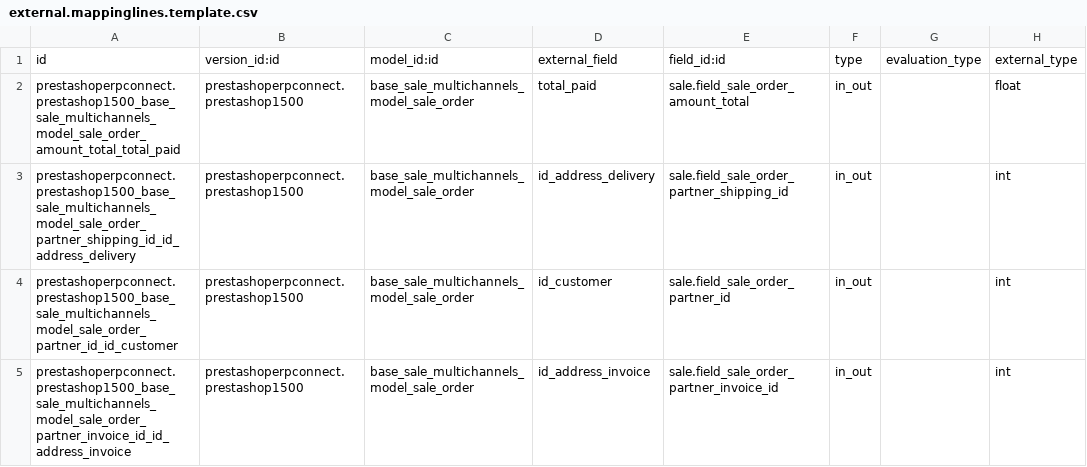
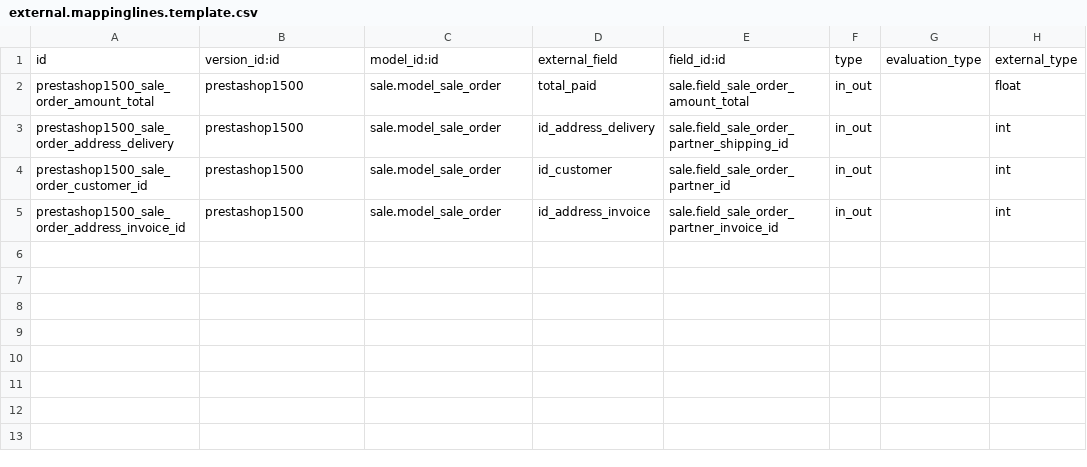
Before and after one commit to effectiveDev0818/prestashop_connector, a CSV file: prestashoperpconnect/settings/1.5.0.0/sale.order/external.mappinglines.template.csv, drawn as a sheet; only a part is shown; the diff names each change by its address in the sheet, - before the commit and + after, or states it on an @@ line.

Commit message:
[FIX] fix mapping

```diff
--- a/prestashoperpconnect/settings/1.5.0.0/sale.order/external.mappinglines.template.csv
+++ b/prestashoperpconnect/settings/1.5.0.0/sale.order/external.mappinglines.template.csv
-A2: prestashoperpconnect.prestashop1500_base_sale_multichannels_model_sale_order_amount_total_total_paid
+A2: prestashop1500_sale_order_amount_total
-B2:B5: prestashoperpconnect.prestashop1500
+B2:B5: prestashop1500
-C2:C5: base_sale_multichannels_model_sale_order
+C2:C5: sale.model_sale_order
-A3: prestashoperpconnect.prestashop1500_base_sale_multichannels_model_sale_order_partner_shipping_id_id_address_delivery
+A3: prestashop1500_sale_order_address_delivery
-A4: prestashoperpconnect.prestashop1500_base_sale_multichannels_model_sale_order_partner_id_id_customer
+A4: prestashop1500_sale_order_customer_id
-A5: prestashoperpconnect.prestashop1500_base_sale_multichannels_model_sale_order_partner_invoice_id_id_address_invoice
+A5: prestashop1500_sale_order_address_invoice_id
```
